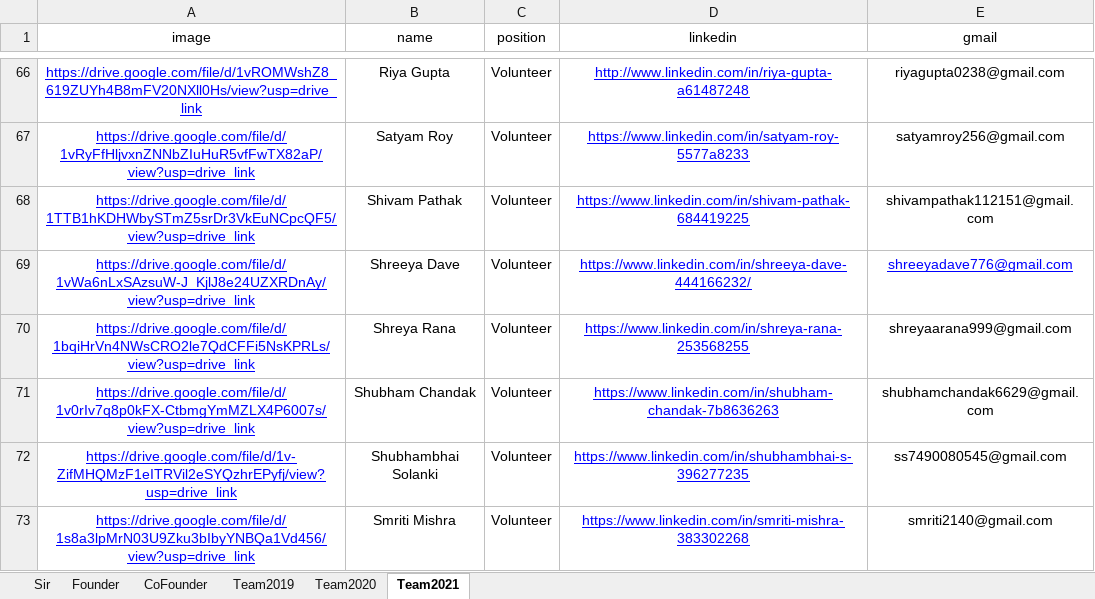
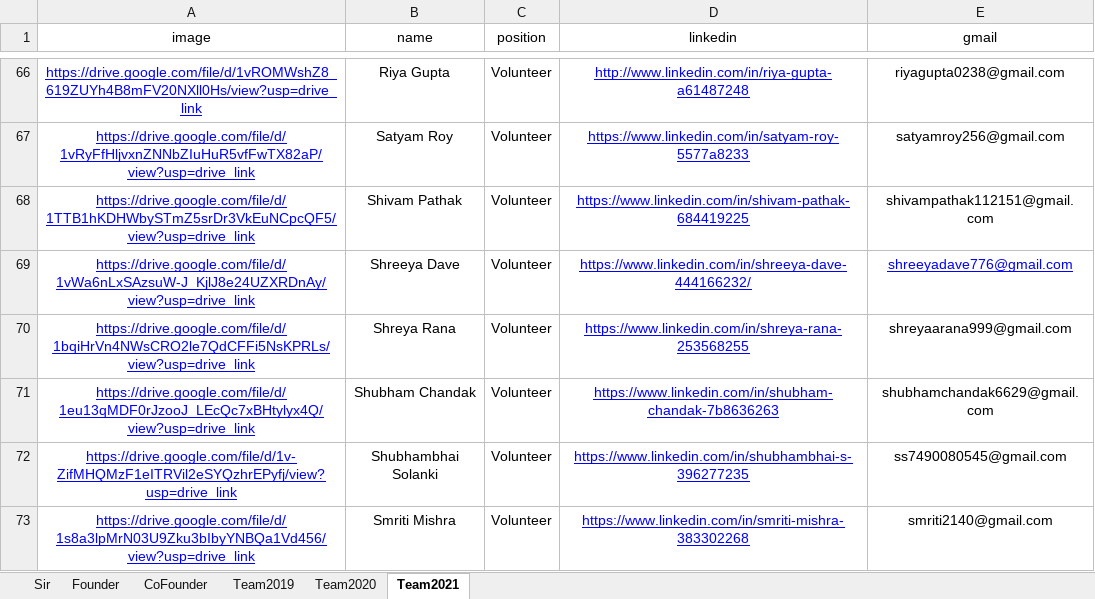
Before and after one commit to NSS-SVNIT/NSS-WEBSITE, an Excel workbook: src/components/Pages/Team/Team_data.xlsx, sheet Team2021, drawn as a sheet; only a part is shown, gaps mark what is left out; values as stored, in another font and other column widths than the file's, no borders; the diff names each change by its address in the sheet, - before the commit and + after, or states it on an @@ line.

Commit message:
Team Finally

```diff
--- a/src/components/Pages/Team/Team_data.xlsx (sheet Team2021)
+++ b/src/components/Pages/Team/Team_data.xlsx (sheet Team2021)
-A71 (image): https://drive.google.com/file/d/1v0rIv7q8p0kFX-CtbmgYmMZLX4P6007s/view?usp=drive_link
+A71 (image): https://drive.google.com/file/d/1eu13qMDF0rJzooJ_LEcQc7xBHtylyx4Q/view?usp=drive_link
```
